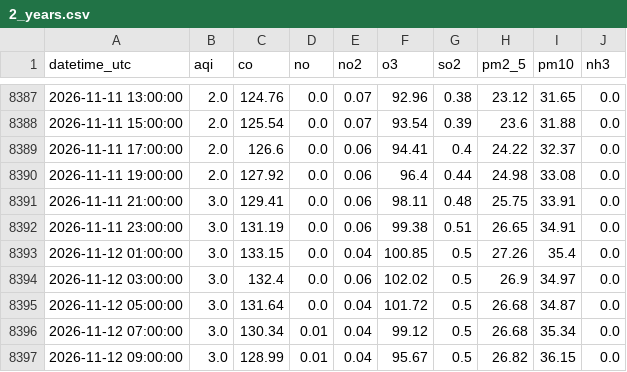
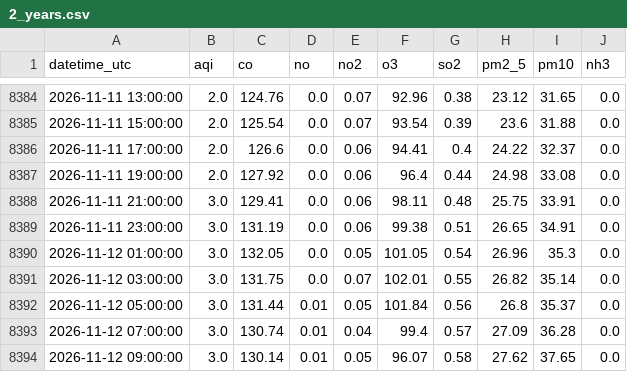
Before and after one commit to Zainab1003/AQIproject, a CSV file: data/2_years.csv, drawn as a sheet; only a part is shown, gaps mark what is left out; the diff covers the shown part only.

```diff
--- a/data/2_years.csv
+++ b/data/2_years.csv
@@ -8392,6 +8389,6 @@ datetime_utc,aqi,co,no,no2,o3,so2,pm2_5,pm10,nh3
 2026-11-11 23:00:00,3.0,131.19,0.0,0.06,99.38,0.51,26.65,34.91,0.0
-2026-11-12 01:00:00,3.0,133.15,0.0,0.04,100.85,0.5,27.26,35.4,0.0
-2026-11-12 03:00:00,3.0,132.4,0.0,0.06,102.02,0.5,26.9,34.97,0.0
-2026-11-12 05:00:00,3.0,131.64,0.0,0.04,101.72,0.5,26.68,34.87,0.0
-2026-11-12 07:00:00,3.0,130.34,0.01,0.04,99.12,0.5,26.68,35.34,0.0
-2026-11-12 09:00:00,3.0,128.99,0.01,0.04,95.67,0.5,26.82,36.15,0.0
+2026-11-12 01:00:00,3.0,132.05,0.0,0.05,101.05,0.54,26.96,35.3,0.0
+2026-11-12 03:00:00,3.0,131.75,0.0,0.07,102.01,0.55,26.82,35.14,0.0
+2026-11-12 05:00:00,3.0,131.44,0.01,0.05,101.84,0.56,26.8,35.37,0.0
+2026-11-12 07:00:00,3.0,130.74,0.01,0.04,99.4,0.57,27.09,36.28,0.0
+2026-11-12 09:00:00,3.0,130.14,0.01,0.05,96.07,0.58,27.62,37.65,0.0
```
Also changed, not shown: 3 added rows, 3 removed rows and 40 edited cells elsewhere in this file.
